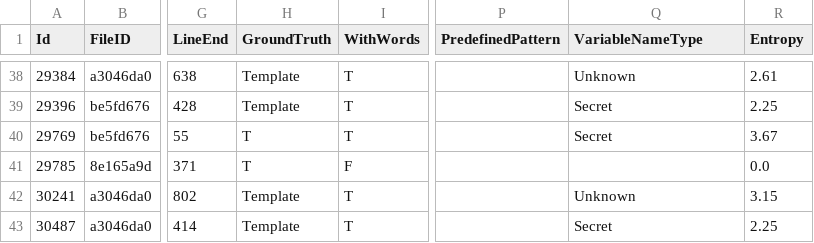
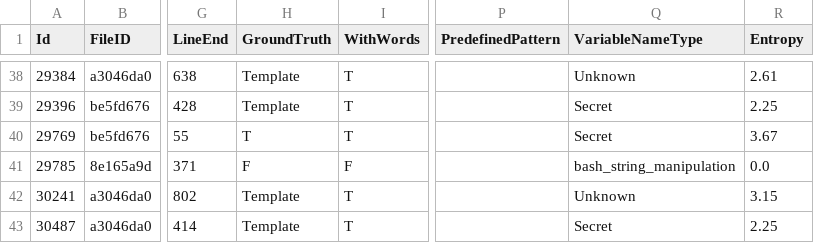
Before and after one commit to Samsung/CredData, a CSV file: meta/c2d95db7.csv, drawn as a sheet; only a part is shown, gaps mark what is left out; the diff names each change by its address in the sheet, - before the commit and + after, or states it on an @@ line.

Commit message:
Rollback wrong markup

```diff
--- a/meta/c2d95db7.csv
+++ b/meta/c2d95db7.csv
-H41 (GroundTruth): T
+H41 (GroundTruth): F
-Q41 (VariableNameType): (empty)
+Q41 (VariableNameType): bash_string_manipulation
```
